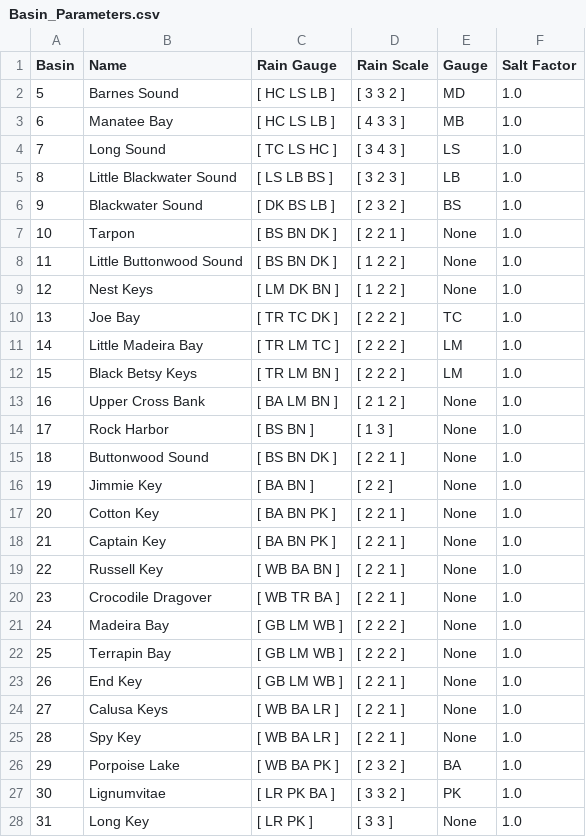
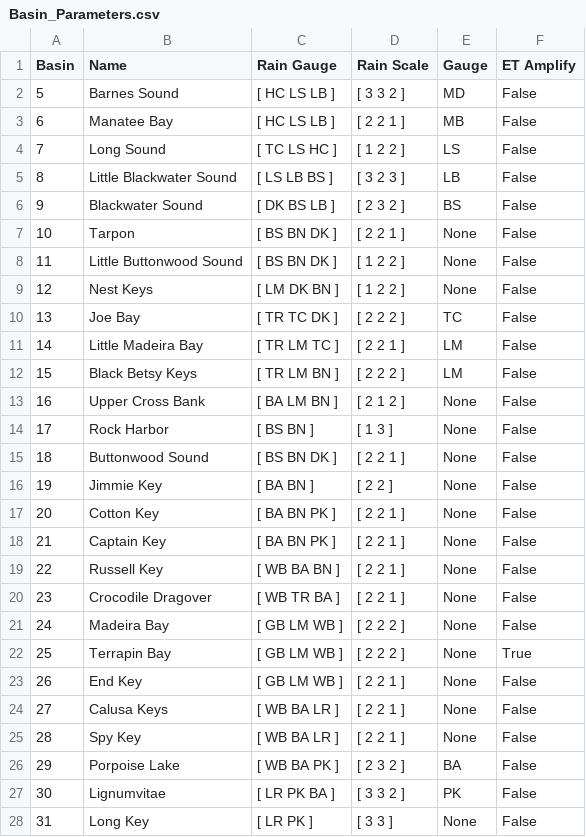
Before and after one commit to SoftwareLiteracyFoundation/BAM, a CSV file: data/init/Basin_Parameters.csv, drawn as a sheet; only a part is shown; the diff covers the shown part only.

Commit message:
Bay Assessment Model (BAM): V1.3  Add ET amplify and surface temperature.

```diff
--- a/data/init/Basin_Parameters.csv
+++ b/data/init/Basin_Parameters.csv
@@ -1,28 +1,28 @@
-Basin,       Name,            Rain Gauge,   Rain Scale, Gauge, Salt Factor
-5,   Barnes Sound,            [ HC LS LB ], [ 3 3 2 ],  MD,      1.0
-6,   Manatee Bay,             [ HC LS LB ], [ 4 3 3 ],  MB,      1.0
-7,   Long Sound,              [ TC LS HC ], [ 3 4 3 ],  LS,      1.0
-8,   Little Blackwater Sound, [ LS LB BS ], [ 3 2 3 ],  LB,      1.0
-9,   Blackwater Sound,        [ DK BS LB ], [ 2 3 2 ],  BS,      1.0
-10,  Tarpon,                  [ BS BN DK ], [ 2 2 1 ],  None,    1.0
-11,  Little Buttonwood Sound, [ BS BN DK ], [ 1 2 2 ],  None,    1.0
-12,  Nest Keys,               [ LM DK BN ], [ 1 2 2 ],  None,    1.0
-13,  Joe Bay,                 [ TR TC DK ], [ 2 2 2 ],  TC,      1.0
-14,  Little Madeira Bay,      [ TR LM TC ], [ 2 2 2 ],  LM,      1.0
-15,  Black Betsy Keys,        [ TR LM BN ], [ 2 2 2 ],  LM,      1.0
-16,  Upper Cross Bank,        [ BA LM BN ], [ 2 1 2 ],  None,    1.0
-17,  Rock Harbor,             [ BS BN    ], [ 1 3   ],  None,    1.0
-18,  Buttonwood Sound,        [ BS BN DK ], [ 2 2 1 ],  None,    1.0
-19,  Jimmie Key,              [ BA BN    ], [ 2 2   ],  None,    1.0
-20,  Cotton Key,              [ BA BN PK ], [ 2 2 1 ],  None,    1.0
-21,  Captain Key,             [ BA BN PK ], [ 2 2 1 ],  None,    1.0
-22,  Russell Key,             [ WB BA BN ], [ 2 2 1 ],  None,    1.0
-23,  Crocodile Dragover,      [ WB TR BA ], [ 2 2 1 ],  None,    1.0
-24,  Madeira Bay,             [ GB LM WB ], [ 2 2 2 ],  None,    1.0
-25,  Terrapin Bay,            [ GB LM WB ], [ 2 2 2 ],  None,    1.0
-26,  End Key,                 [ GB LM WB ], [ 2 2 1 ],  None,    1.0
-27,  Calusa Keys,             [ WB BA LR ], [ 2 2 1 ],  None,    1.0
-28,  Spy Key,                 [ WB BA LR ], [ 2 2 1 ],  None,    1.0
-29,  Porpoise Lake,           [ WB BA PK ], [ 2 3 2 ],  BA,      1.0
-30,  Lignumvitae,             [ LR PK BA ], [ 3 3 2 ],  PK,      1.0
-31,  Long Key,                [ LR PK    ], [ 3 3   ],  None,    1.0
+Basin,       Name,            Rain Gauge,   Rain Scale, Gauge, ET Amplify
+5,   Barnes Sound,            [ HC LS LB ], [ 3 3 2 ],  MD,      False
+6,   Manatee Bay,             [ HC LS LB ], [ 2 2 1 ],  MB,      False
+7,   Long Sound,              [ TC LS HC ], [ 1 2 2 ],  LS,      False
+8,   Little Blackwater Sound, [ LS LB BS ], [ 3 2 3 ],  LB,      False
+9,   Blackwater Sound,        [ DK BS LB ], [ 2 3 2 ],  BS,      False
+10,  Tarpon,                  [ BS BN DK ], [ 2 2 1 ],  None,    False
+11,  Little Buttonwood Sound, [ BS BN DK ], [ 1 2 2 ],  None,    False
+12,  Nest Keys,               [ LM DK BN ], [ 1 2 2 ],  None,    False
+13,  Joe Bay,                 [ TR TC DK ], [ 2 2 2 ],  TC,      False
+14,  Little Madeira Bay,      [ TR LM TC ], [ 2 2 1 ],  LM,      False
+15,  Black Betsy Keys,        [ TR LM BN ], [ 2 2 2 ],  LM,      False
+16,  Upper Cross Bank,        [ BA LM BN ], [ 2 1 2 ],  None,    False
+17,  Rock Harbor,             [ BS BN    ], [ 1 3   ],  None,    False
+18,  Buttonwood Sound,        [ BS BN DK ], [ 2 2 1 ],  None,    False
+19,  Jimmie Key,              [ BA BN    ], [ 2 2   ],  None,    False
+20,  Cotton Key,              [ BA BN PK ], [ 2 2 1 ],  None,    False
+21,  Captain Key,             [ BA BN PK ], [ 2 2 1 ],  None,    False
+22,  Russell Key,             [ WB BA BN ], [ 2 2 1 ],  None,    False
+23,  Crocodile Dragover,      [ WB TR BA ], [ 2 2 1 ],  None,    False
+24,  Madeira Bay,             [ GB LM WB ], [ 2 2 2 ],  None,    False
+25,  Terrapin Bay,            [ GB LM WB ], [ 2 2 2 ],  None,    True
+26,  End Key,                 [ GB LM WB ], [ 2 2 1 ],  None,    False
+27,  Calusa Keys,             [ WB BA LR ], [ 2 2 1 ],  None,    False
+28,  Spy Key,                 [ WB BA LR ], [ 2 2 1 ],  None,    False
+29,  Porpoise Lake,           [ WB BA PK ], [ 2 3 2 ],  BA,      False
+30,  Lignumvitae,             [ LR PK BA ], [ 3 3 2 ],  PK,      False
+31,  Long Key,                [ LR PK    ], [ 3 3   ],  None,    False
```
Also changed, not shown: 38 edited cells elsewhere in this file.
